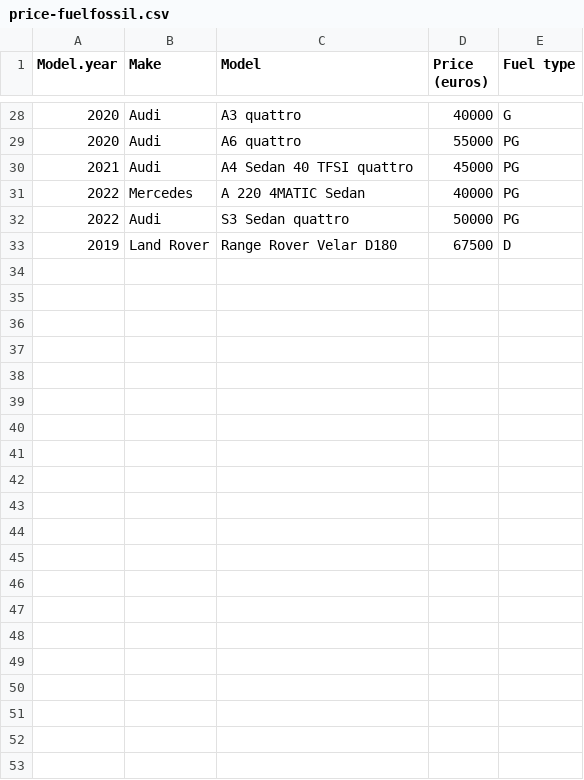
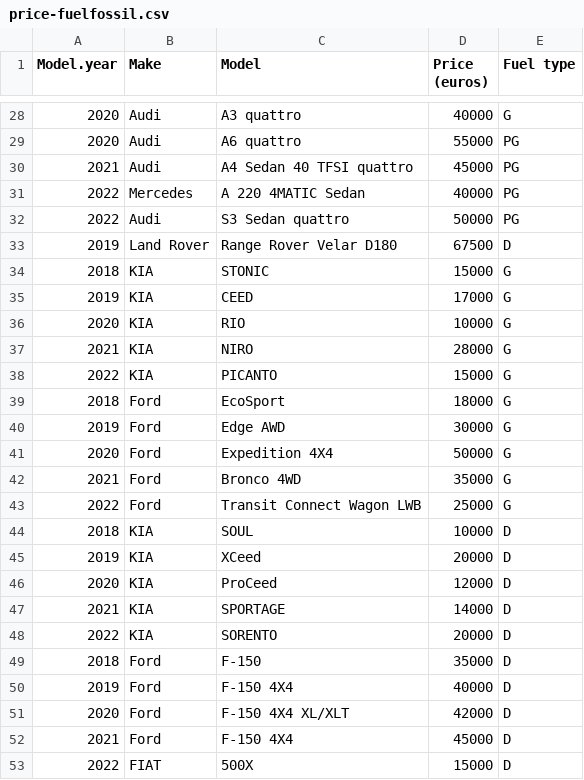
Before and after one commit to Kassia-Guimaraes/Cars, a CSV file: initial-data/cars-price/price-fuelfossil.csv, drawn as a sheet; only a part is shown, gaps mark what is left out.

```diff
--- a/initial-data/cars-price/price-fuelfossil.csv
+++ b/initial-data/cars-price/price-fuelfossil.csv
@@ -33 +33,21 @@ Model.year,Make,Model,Price (euros),Fuel type
 2019,Land Rover,Range Rover Velar D180,67500,D
+2018,KIA,STONIC,15000,G
+2019,KIA,CEED,17000,G
+2020,KIA,RIO,10000,G
+2021,KIA,NIRO,28000,G
+2022,KIA,PICANTO,15000,G
+2018,Ford,EcoSport,18000,G
+2019,Ford,Edge AWD,30000,G
+2020,Ford,Expedition 4X4,50000,G
+2021,Ford,Bronco 4WD,35000,G
+2022,Ford,Transit Connect Wagon LWB,25000,G
+2018,KIA,SOUL,10000,D
+2019,KIA,XCeed,20000,D
+2020,KIA,ProCeed,12000,D
+2021,KIA,SPORTAGE,14000,D
+2022,KIA,SORENTO,20000,D
+2018,Ford,F-150,35000,D
+2019,Ford,F-150 4X4,40000,D
+2020,Ford,F-150 4X4 XL/XLT,42000,D
+2021,Ford,F-150 4X4,45000,D
+2022,FIAT,500X,15000,D
```
Also changed, not shown: initial-data/cars-price/price-hybrids.csv, modificated-data/consumption-eletrics.csv, 7 other files.
